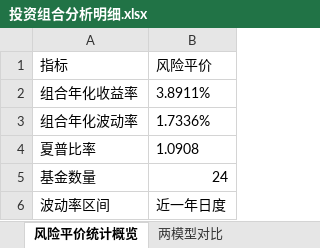
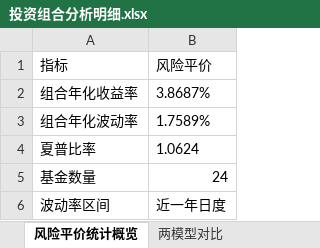
Before and after one commit to bwliseva/portfolio-report, an Excel workbook: automation/投资组合分析明细.xlsx, sheet 风险平价统计概览, drawn as a sheet; values as stored, in another font and other column widths than the file's, no borders; the diff names each change by its address in the sheet, - before the commit and + after, or states it on an @@ line.

```diff
--- a/automation/投资组合分析明细.xlsx (sheet 风险平价统计概览)
+++ b/automation/投资组合分析明细.xlsx (sheet 风险平价统计概览)
-B2 (风险平价): 3.8911%
+B2 (风险平价): 3.8687%
-B3 (风险平价): 1.7336%
+B3 (风险平价): 1.7589%
-B4 (风险平价): 1.0908
+B4 (风险平价): 1.0624
```
Also changed, not shown: sheet 年化协方差矩阵_日度近一年, sheet 相关系数矩阵_日度近一年, sheet 风险平价风险贡献, sheet 回测_最近三个月_起点0, sheet 风险平价_回测_最近三个月_起点0, sheet 回测_最近一个月_起点0, 15 more sheets.
